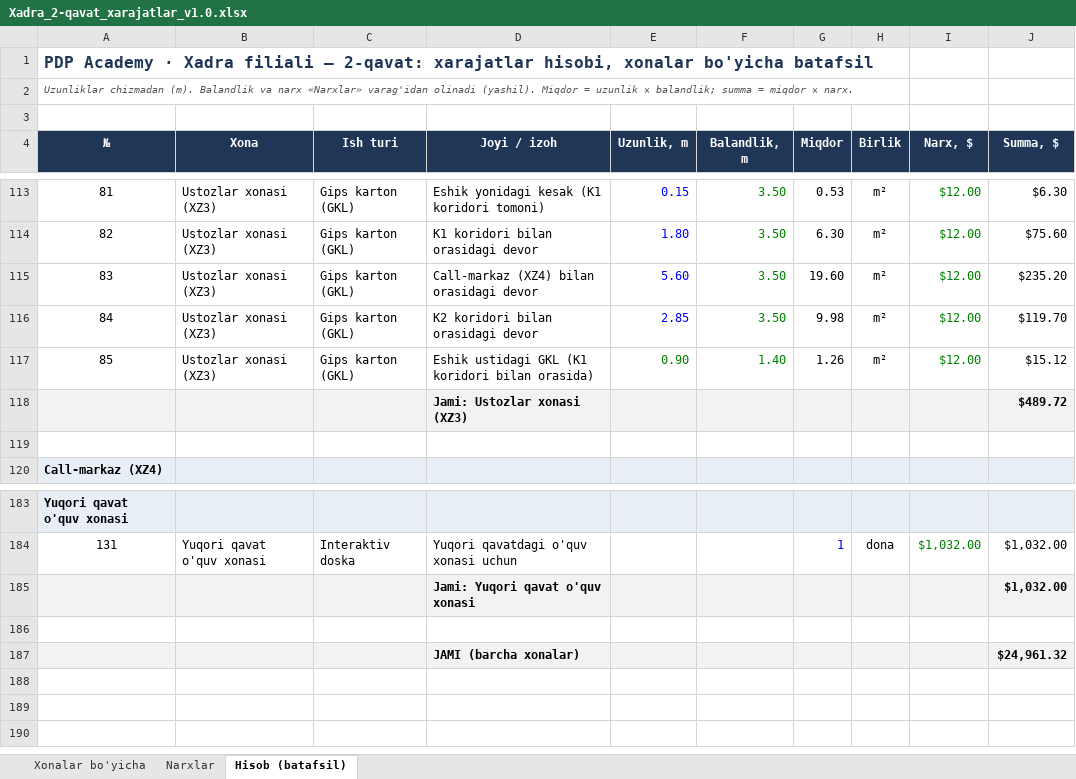
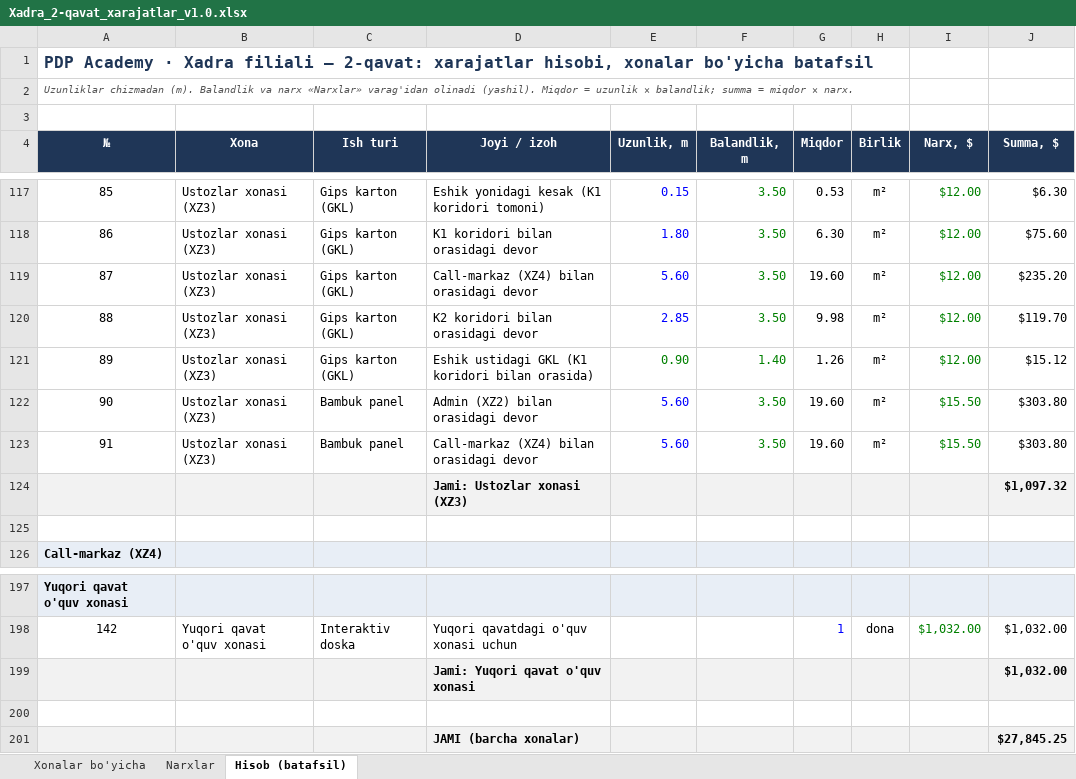
Before and after one commit to Behzod1998/pdp, an Excel workbook: xadra-filiali/hisob/Xadra_2-qavat_xarajatlar_v1.0.xlsx, sheet Hisob (batafsil), drawn as a sheet; only a part is shown, gaps mark what is left out; values as stored, in another font and other column widths than the file's, no borders; removed rows and columns are numbered as before the commit, all else as after; the diff covers the shown part only; the diff names each change by its address in the sheet, - before the commit and + after, or states it on an @@ line.

```diff
--- a/xadra-filiali/hisob/Xadra_2-qavat_xarajatlar_v1.0.xlsx (sheet Hisob (batafsil))
+++ b/xadra-filiali/hisob/Xadra_2-qavat_xarajatlar_v1.0.xlsx (sheet Hisob (batafsil))
@@ column A (№) renumbered between rows 103 and 198 @@
-row 118:  |  |  | Jami: Ustozlar xonasi (XZ3) |  |  |  |  |  | $489.72
+row 122: 90 | Ustozlar xonasi (XZ3) | Bambuk panel | Admin (XZ2) bilan orasidagi devor | 5.60 | 3.50 | 19.60 | m² | $15.50 | $303.80
+row 123: 91 | Ustozlar xonasi (XZ3) | Bambuk panel | Call-markaz (XZ4) bilan orasidagi devor | 5.60 | 3.50 | 19.60 | m² | $15.50 | $303.80
+row 124:  |  |  | Jami: Ustozlar xonasi (XZ3) |  |  |  |  |  | $1,097.32
-J201 (Summa, $): $24,961.32
+J201 (Summa, $): $27,845.25
```
Also changed, not shown: 14 added rows, 2 removed rows, 2 edited cells and cell formats elsewhere in this sheet, sheet Xonalar bo'yicha, sheet Narxlar, formulas that keep their value, 2 other files.
